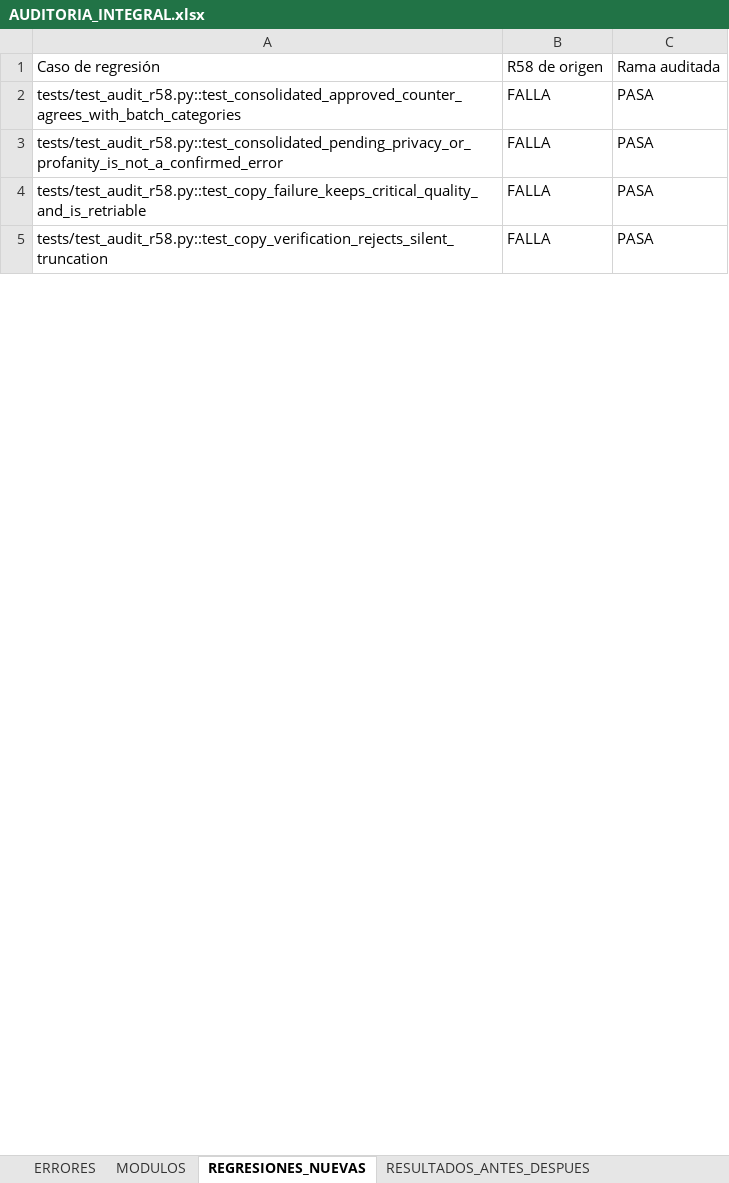
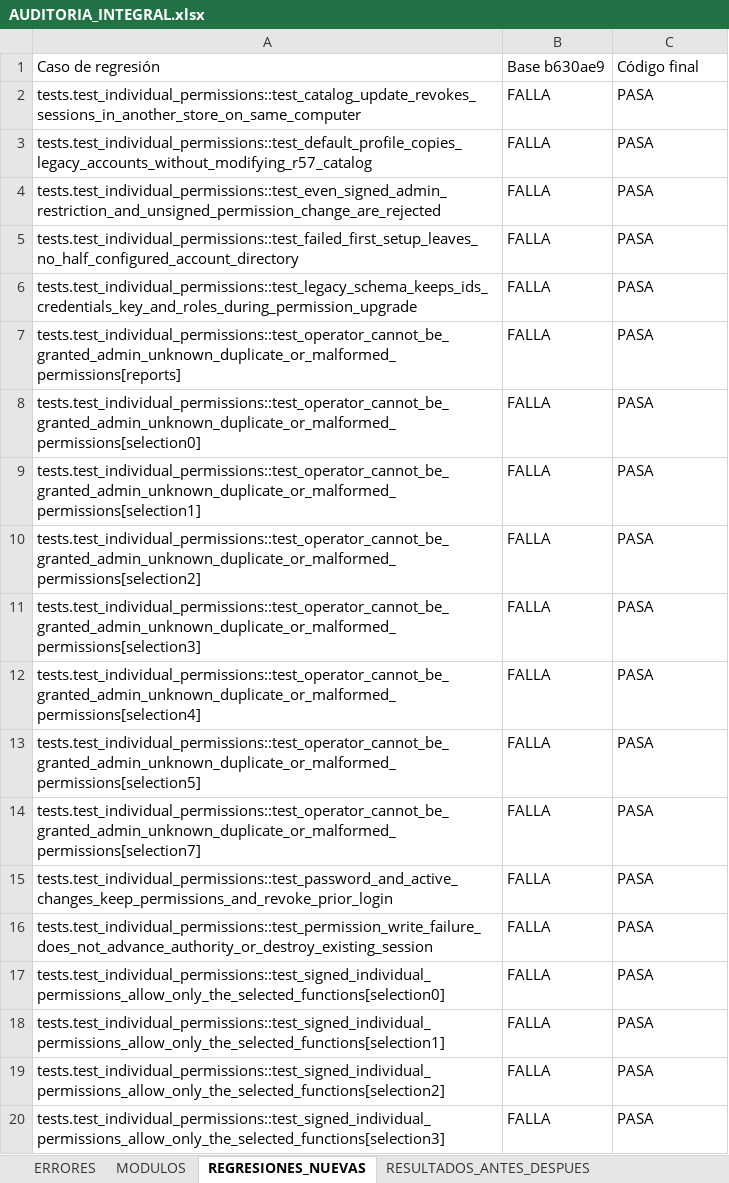
Before and after one commit to dsebastian901-ux/SpeechA, an Excel workbook: auditoria/AUDITORIA_INTEGRAL.xlsx, sheet REGRESIONES_NUEVAS, drawn as a sheet; only a part is shown; values as stored, in another font and other column widths than the file's, no borders; addresses are those after the commit; the diff covers the shown part only; the diff names each change by its address in the sheet, - before the commit and + after, or states it on an @@ line.

Commit message:
Corrige contratos parciales r58 y completa permisos individuales locales

```diff
--- a/auditoria/AUDITORIA_INTEGRAL.xlsx (sheet REGRESIONES_NUEVAS)
+++ b/auditoria/AUDITORIA_INTEGRAL.xlsx (sheet REGRESIONES_NUEVAS)
-B1: R58 de origen
+B1: Base b630ae9
-C1: Rama auditada
+C1: Código final
+row 2: tests.test_individual_permissions::test_catalog_update_revokes_sessions_in_another_store_on_same_computer | FALLA | PASA
-A3: tests/test_audit_r58.py::test_consolidated_approved_counter_agrees_with_batch_categories
+A3: tests.test_individual_permissions::test_default_profile_copies_legacy_accounts_without_modifying_r57_catalog
+row 4: tests.test_individual_permissions::test_even_signed_admin_restriction_and_unsigned_permission_change_are_rejected | FALLA | PASA
+row 5: tests.test_individual_permissions::test_failed_first_setup_leaves_no_half_configured_account_directory | FALLA | PASA
+row 6: tests.test_individual_permissions::test_legacy_schema_keeps_ids_credentials_key_and_roles_during_permission_upgrade | FALLA | PASA
-A7: tests/test_audit_r58.py::test_consolidated_pending_privacy_or_profanity_is_not_a_confirmed_error
+A7: tests.test_individual_permissions::test_operator_cannot_be_granted_admin_unknown_duplicate_or_malformed_permissions[reports]
-A8: tests/test_audit_r58.py::test_copy_failure_keeps_critical_quality_and_is_retriable
+A8: tests.test_individual_permissions::test_operator_cannot_be_granted_admin_unknown_duplicate_or_malformed_permissions[selection0]
-A9: tests/test_audit_r58.py::test_copy_verification_rejects_silent_truncation
+A9: tests.test_individual_permissions::test_operator_cannot_be_granted_admin_unknown_duplicate_or_malformed_permissions[selection1]
+row 10: tests.test_individual_permissions::test_operator_cannot_be_granted_admin_unknown_duplicate_or_malformed_permissions[selection2] | FALLA | PASA
+row 11: tests.test_individual_permissions::test_operator_cannot_be_granted_admin_unknown_duplicate_or_malformed_permissions[selection3] | FALLA | PASA
+row 12: tests.test_individual_permissions::test_operator_cannot_be_granted_admin_unknown_duplicate_or_malformed_permissions[selection4] | FALLA | PASA
+row 13: tests.test_individual_permissions::test_operator_cannot_be_granted_admin_unknown_duplicate_or_malformed_permissions[selection5] | FALLA | PASA
+row 14: tests.test_individual_permissions::test_operator_cannot_be_granted_admin_unknown_duplicate_or_malformed_permissions[selection7] | FALLA | PASA
+row 15: tests.test_individual_permissions::test_password_and_active_changes_keep_permissions_and_revoke_prior_login | FALLA | PASA
+row 16: tests.test_individual_permissions::test_permission_write_failure_does_not_advance_authority_or_destroy_existing_session | FALLA | PASA
+row 17: tests.test_individual_permissions::test_signed_individual_permissions_allow_only_the_selected_functions[selection0] | FALLA | PASA
+row 18: tests.test_individual_permissions::test_signed_individual_permissions_allow_only_the_selected_functions[selection1] | FALLA | PASA
+row 19: tests.test_individual_permissions::test_signed_individual_permissions_allow_only_the_selected_functions[selection2] | FALLA | PASA
+row 20: tests.test_individual_permissions::test_signed_individual_permissions_allow_only_the_selected_functions[selection3] | FALLA | PASA
```
Also changed, not shown: 41 added rows and 35 edited cells elsewhere in this sheet, sheet MODULOS, sheet ERRORES, sheet RESULTADOS_ANTES_DESPUES, 44 other files.
